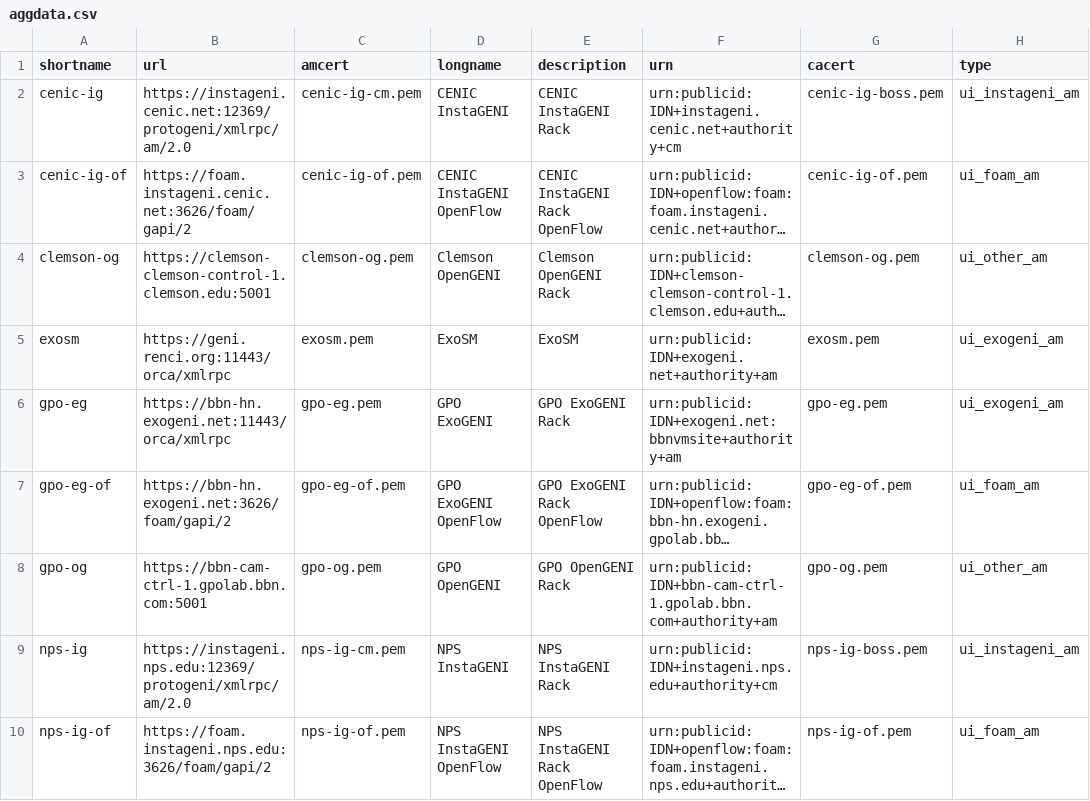
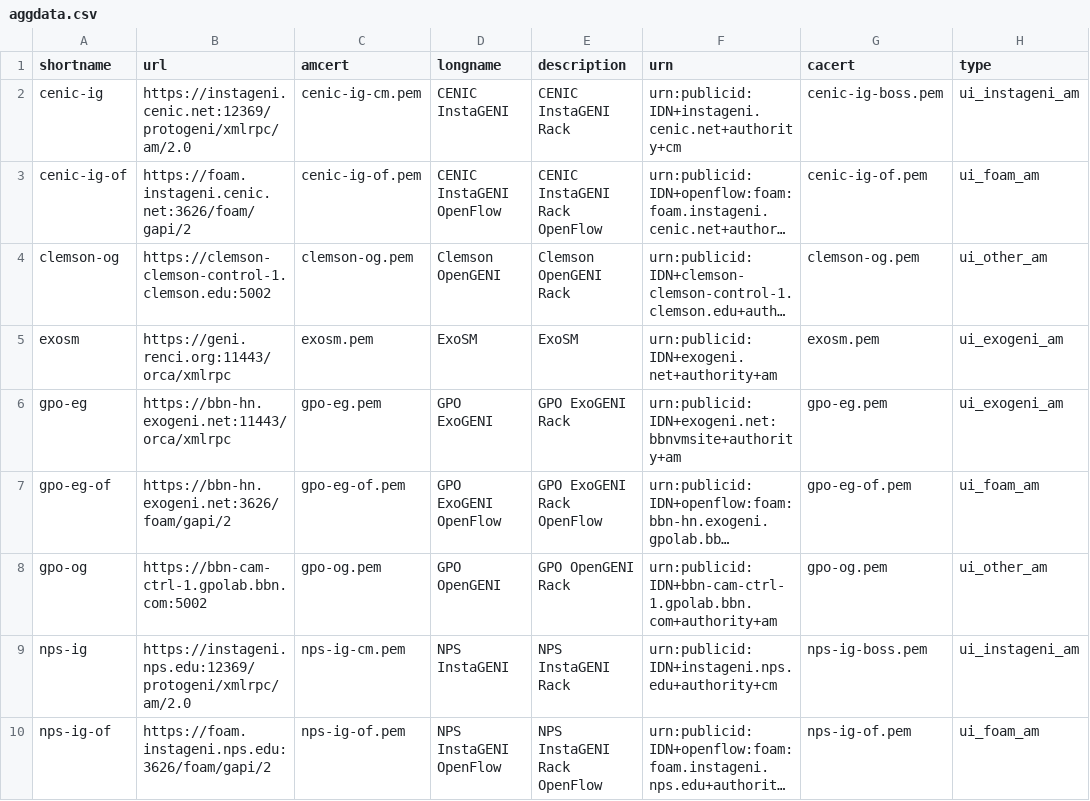
Before and after one commit to GENI-NSF/geni-ch, a CSV file: data/sr/aggdata.csv, drawn as a sheet; only a part is shown; long unchanged cells end in …; the diff names each change by its address in the sheet, - before the commit and + after, or states it on an @@ line.

Commit message:
Use port 5002 for OpenGENI racks.
Port 5002 is for AM API v2. Port 5001 is for AM API v3. The portal
should use 5002.

```diff
--- a/data/sr/aggdata.csv
+++ b/data/sr/aggdata.csv
-B4 (url): https://clemson-clemson-control-1.clemson.edu:5001
+B4 (url): https://clemson-clemson-control-1.clemson.edu:5002
-B8 (url): https://bbn-cam-ctrl-1.gpolab.bbn.com:5001
+B8 (url): https://bbn-cam-ctrl-1.gpolab.bbn.com:5002
```
